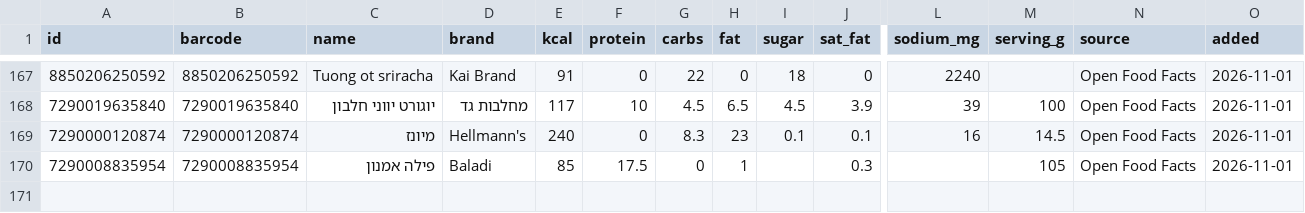
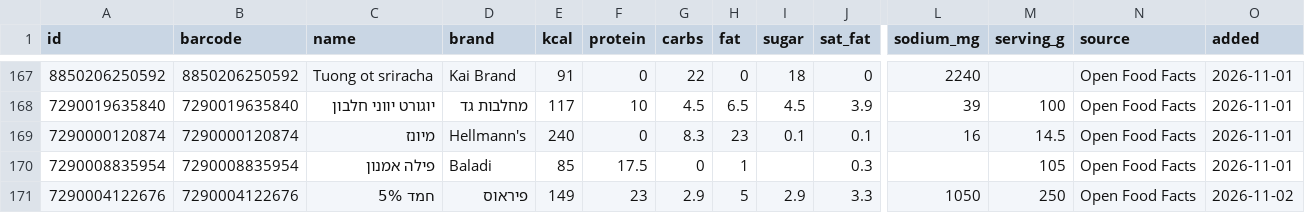
Before and after one commit to guytamar96-gt/food-scanner, a CSV file: foods.csv, drawn as a sheet; only a part is shown, gaps mark what is left out; rows hold the shown columns only; the diff names each change by its address in the sheet, - before the commit and + after, or states it on an @@ line.

Commit message:
Add חמד 5%

```diff
--- a/foods.csv
+++ b/foods.csv
+row 171: 7290004122676 | 7290004122676 | חמד 5% | פיראוס | 149 | 23 | 2.9 | 5 | 2.9 | 3.3 | 1050 | 250 | Open Food Facts | 2026-11-02
```
